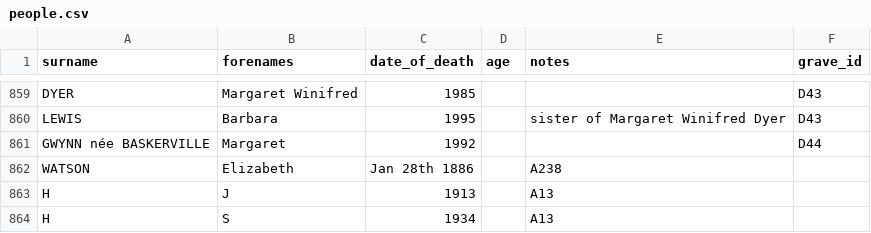
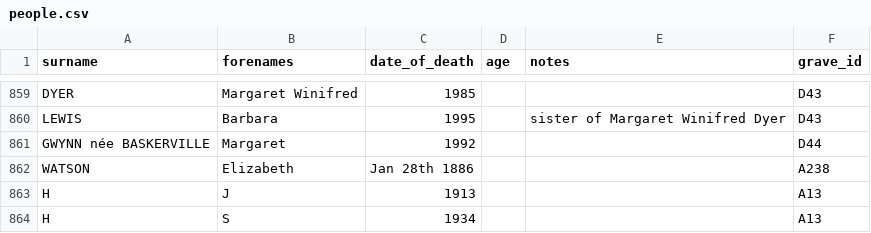
Before and after one commit to theoosborn/west-malvern-churchyard, a CSV file: _data/people.csv, drawn as a sheet; only a part is shown, gaps mark what is left out.

Commit message:
Update people.csv

```diff
--- a/_data/people.csv
+++ b/_data/people.csv
@@ -861,4 +861,4 @@ LEWIS,Barbara,1995,,sister of Margaret Winifred Dyer,D43
 GWYNN née BASKERVILLE,Margaret,1992,,,D44
-WATSON,Elizabeth,Jan 28th 1886,,A238
-H,J,1913,,A13
-H,S,1934,,A13
+WATSON,Elizabeth,Jan 28th 1886,,,A238
+H,J,1913,,,A13
+H,S,1934,,,A13
```
